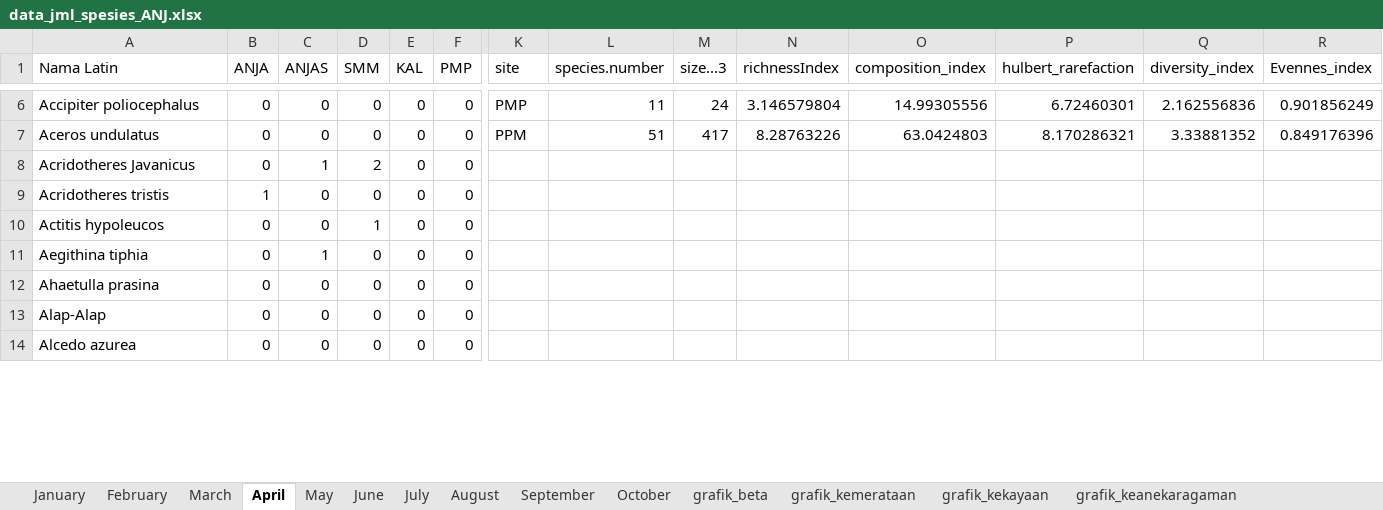
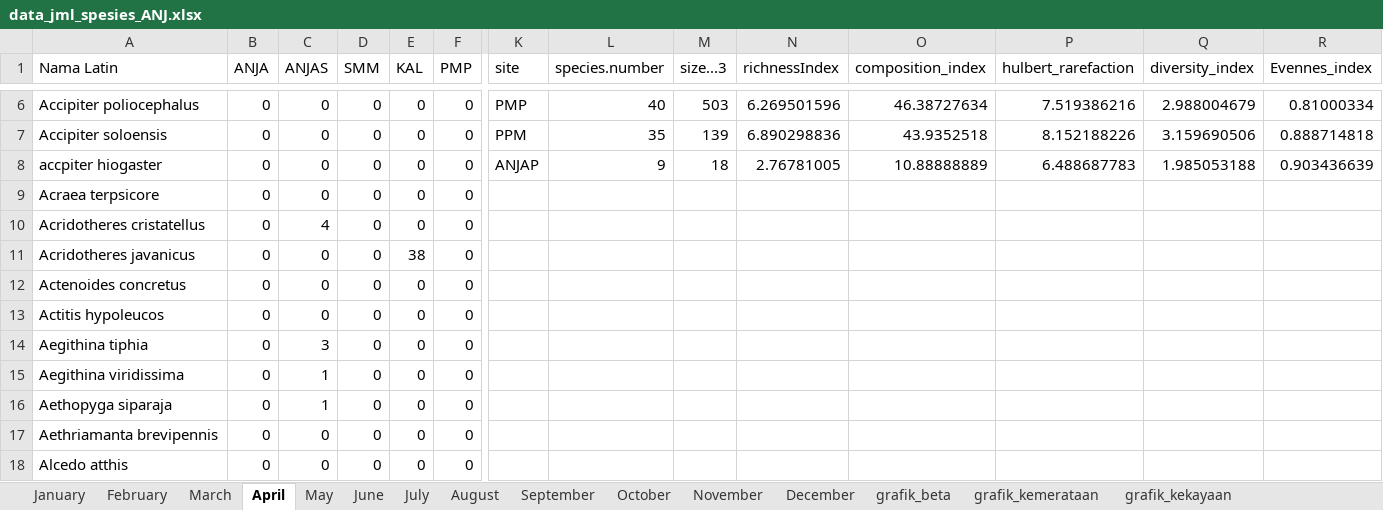
Before and after one commit to robbybinsar/Konservasi_ANJ, an Excel workbook: Diversity_measures/indeks_kehati/data_jml_spesies_ANJ.xlsx, sheet April, drawn as a sheet; only a part is shown, gaps mark what is left out; values as stored, in another font and other column widths than the file's, no cell formats; table styles not drawn; addresses are those after the commit; rows hold the shown columns only; the diff covers the shown part only; the diff names each change by its address in the sheet, - before the commit and + after, or states it on an @@ line.

```diff
--- a/Diversity_measures/indeks_kehati/data_jml_spesies_ANJ.xlsx (sheet April)
+++ b/Diversity_measures/indeks_kehati/data_jml_spesies_ANJ.xlsx (sheet April)
+sheet tab: November
+sheet tab: December
-L6 (species.number): 11
+L6 (species.number): 40
-M6 (size...3): 24
+M6 (size...3): 503
-N6 (richnessIndex): 3.146579804
+N6 (richnessIndex): 6.269501596
-O6 (composition_index): 14.99305556
+O6 (composition_index): 46.38727634
-P6 (hulbert_rarefaction): 6.72460301
+P6 (hulbert_rarefaction): 7.519386216
-Q6 (diversity_index): 2.162556836
+Q6 (diversity_index): 2.988004679
-R6 (Evennes_index): 0.901856249
+R6 (Evennes_index): 0.81000334
-A7 (Nama Latin): Aceros undulatus
+A7 (Nama Latin): Accipiter soloensis
-L7 (species.number): 51
+L7 (species.number): 35
-M7 (size...3): 417
+M7 (size...3): 139
-N7 (richnessIndex): 8.28763226
+N7 (richnessIndex): 6.890298836
-O7 (composition_index): 63.0424803
+O7 (composition_index): 43.9352518
-P7 (hulbert_rarefaction): 8.170286321
+P7 (hulbert_rarefaction): 8.152188226
-Q7 (diversity_index): 3.33881352
+Q7 (diversity_index): 3.159690506
-R7 (Evennes_index): 0.849176396
+R7 (Evennes_index): 0.888714818
+row 8: accpiter hiogaster | 0 | 0 | 0 | 0 | 0 | ANJAP | 9 | 18 | 2.76781005 | 10.88888889 | 6.488687783 | 1.985053188 | 0.903436639
+row 9: Acraea terpsicore | 0 | 0 | 0 | 0 | 0
-A10 (Nama Latin): Acridotheres Javanicus
+A10 (Nama Latin): Acridotheres cristatellus
-C10 (ANJAS): 1
+C10 (ANJAS): 4
-D10 (SMM): 2
+D10 (SMM): 0
+row 11: Acridotheres javanicus | 0 | 0 | 0 | 38 | 0
-A12 (Nama Latin): Acridotheres tristis
+A12 (Nama Latin): Actenoides concretus
-B12 (ANJA): 1
+B12 (ANJA): 0
-D13 (SMM): 1
+D13 (SMM): 0
-C14 (ANJAS): 1
+C14 (ANJAS): 3
+row 15: Aegithina viridissima | 0 | 1 | 0 | 0 | 0
-A16 (Nama Latin): Ahaetulla prasina
+A16 (Nama Latin): Aethopyga siparaja
-C16 (ANJAS): 0
+C16 (ANJAS): 1
-A17 (Nama Latin): Alap-Alap
+A17 (Nama Latin): Aethriamanta brevipennis
-A18 (Nama Latin): Alcedo azurea
+A18 (Nama Latin): Alcedo atthis
```
Also changed, not shown: 113 added rows, 64 removed rows and 457 edited cells elsewhere in this sheet, sheet September, sheet August, sheet October, sheet July, sheet grafik_beta, sheet June, 7 more sheets, other sheet tabs, cell formats.
